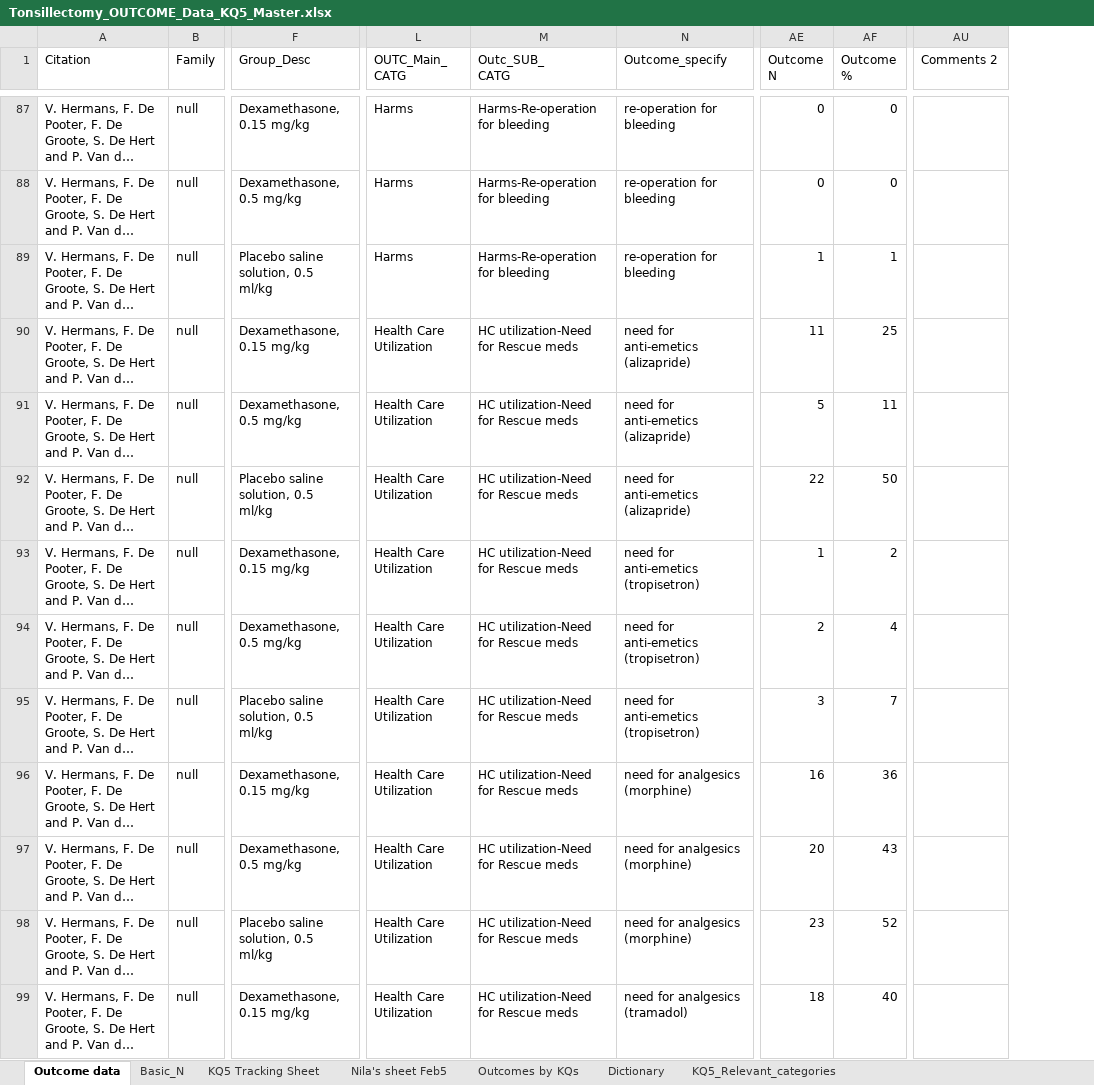
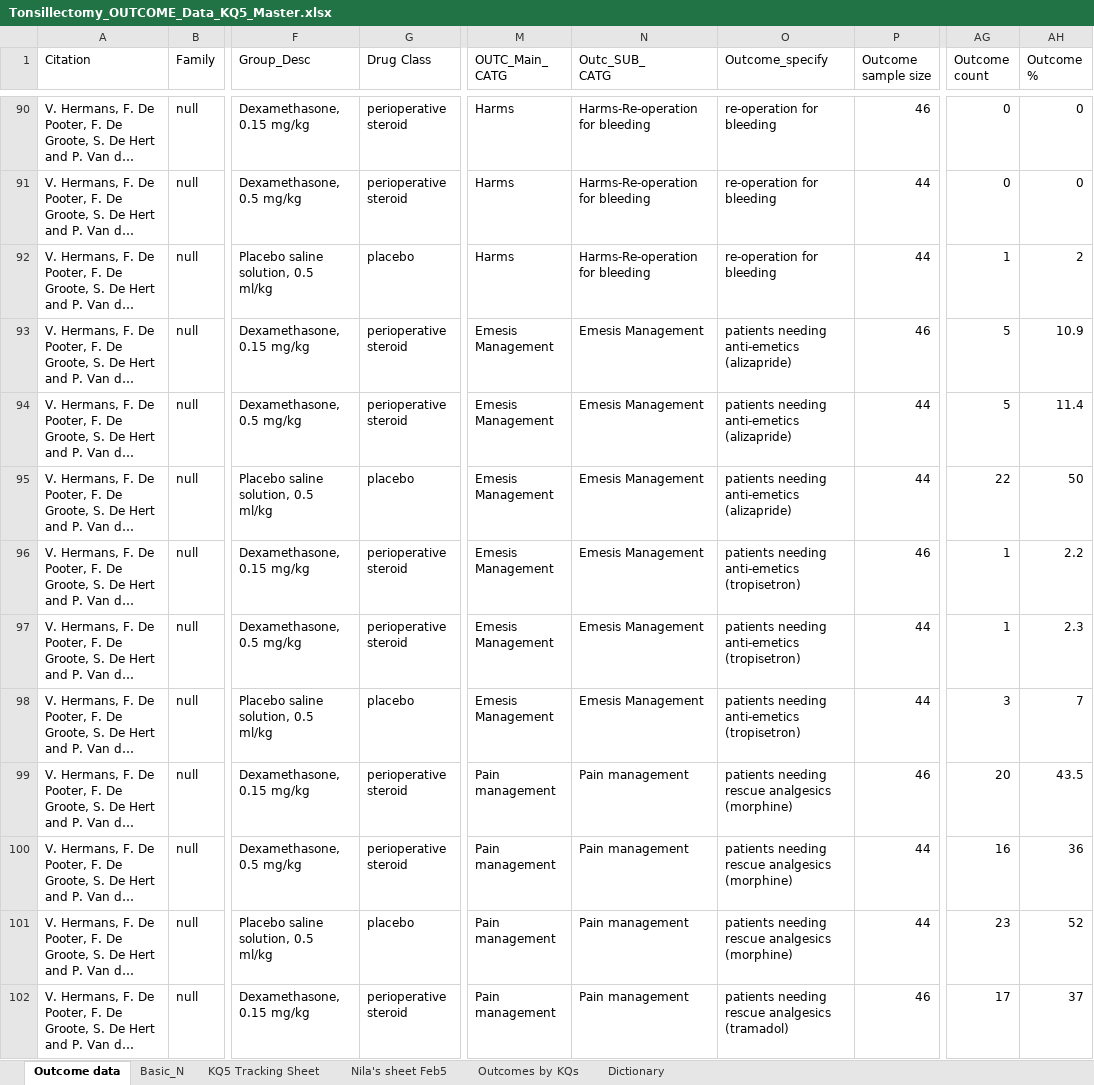
Before and after one commit to VanderbiltPopHealthSci/tonsillectomy_MA, an Excel workbook: data/Tonsillectomy_OUTCOME_Data_KQ5_Master.xlsx, sheet Outcome data, drawn as a sheet; only a part is shown, gaps mark what is left out; long unchanged cells end in …; values as stored, in another font and other column widths than the file's, no cell formats; removed rows and columns are numbered as before the commit, all else as after; ↵ is a line break in a cell; the diff covers the shown part only; the diff names each change by its address in the sheet, - before the commit and + after, or states it on an @@ line.

```diff
--- a/data/Tonsillectomy_OUTCOME_Data_KQ5_Master.xlsx (sheet Outcome data)
+++ b/data/Tonsillectomy_OUTCOME_Data_KQ5_Master.xlsx (sheet Outcome data)
-sheet tab: KQ5_Relevant_categories
+column G (Drug Class), rows 90-102: perioperative steroid | perioperative steroid | placebo | perioperative steroid | perioperative steroid | placebo | perioperative steroid | perioperative steroid | placebo | perioperative steroid | perioperative steroid | placebo | perioperative steroid
+column P (Outcome sample size), rows 90-102: 46 | 44 | 44 | 46 | 44 | 44 | 46 | 44 | 44 | 46 | 44 | 44 | 46
-column AU (Comments 2), empty
-AG1: Outcome ↵ N
+AG1: Outcome ↵ count
-AH92 (Outcome %): 1
+AH92 (Outcome %): 2
-M93:M98 (OUTC_Main_ CATG): Health Care Utilization
+M93:M98 (OUTC_Main_ CATG): Emesis Management
-N93:N98 (Outc_SUB_ CATG): HC utilization-Need for Rescue meds
+N93:N98 (Outc_SUB_ CATG): Emesis Management
-O93:O95 (Outcome_specify): need for anti-emetics (alizapride)
+O93:O95 (Outcome_specify): patients needing anti-emetics (alizapride)
-AG93 (Outcome count): 11
+AG93 (Outcome count): 5
-AH93 (Outcome %): 25
+AH93 (Outcome %): 10.9
-AH94 (Outcome %): 11
+AH94 (Outcome %): 11.4
-O96:O98 (Outcome_specify): need for anti-emetics (tropisetron)
+O96:O98 (Outcome_specify): patients needing anti-emetics (tropisetron)
-AH96 (Outcome %): 2
+AH96 (Outcome %): 2.2
-AG97 (Outcome count): 2
+AG97 (Outcome count): 1
-AH97 (Outcome %): 4
+AH97 (Outcome %): 2.3
-M99:M102 (OUTC_Main_ CATG): Health Care Utilization
+M99:M102 (OUTC_Main_ CATG): Pain management
-N99:N102 (Outc_SUB_ CATG): HC utilization-Need for Rescue meds
+N99:N102 (Outc_SUB_ CATG): Pain management
-O99:O101 (Outcome_specify): need for analgesics (morphine)
+O99:O101 (Outcome_specify): patients needing rescue analgesics (morphine)
-AG99 (Outcome count): 16
+AG99 (Outcome count): 20
-AH99 (Outcome %): 36
+AH99 (Outcome %): 43.5
-AG100 (Outcome count): 20
+AG100 (Outcome count): 16
-AH100 (Outcome %): 43
+AH100 (Outcome %): 36
-O102 (Outcome_specify): need for analgesics (tramadol)
+O102 (Outcome_specify): patients needing rescue analgesics (tramadol)
-AG102 (Outcome count): 18
+AG102 (Outcome count): 17
-AH102 (Outcome %): 40
+AH102 (Outcome %): 37
```
Also changed, not shown: 3 added rows and 741 edited cells elsewhere in this sheet, sheet Basic_N, sheet Dictionary, cell formats, 1 other file.
